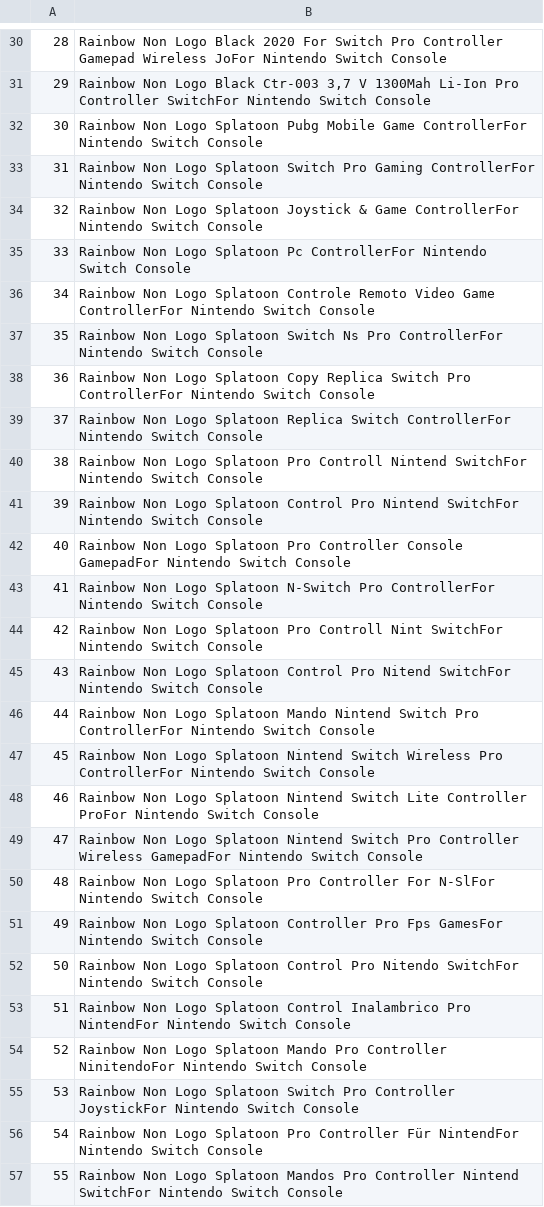
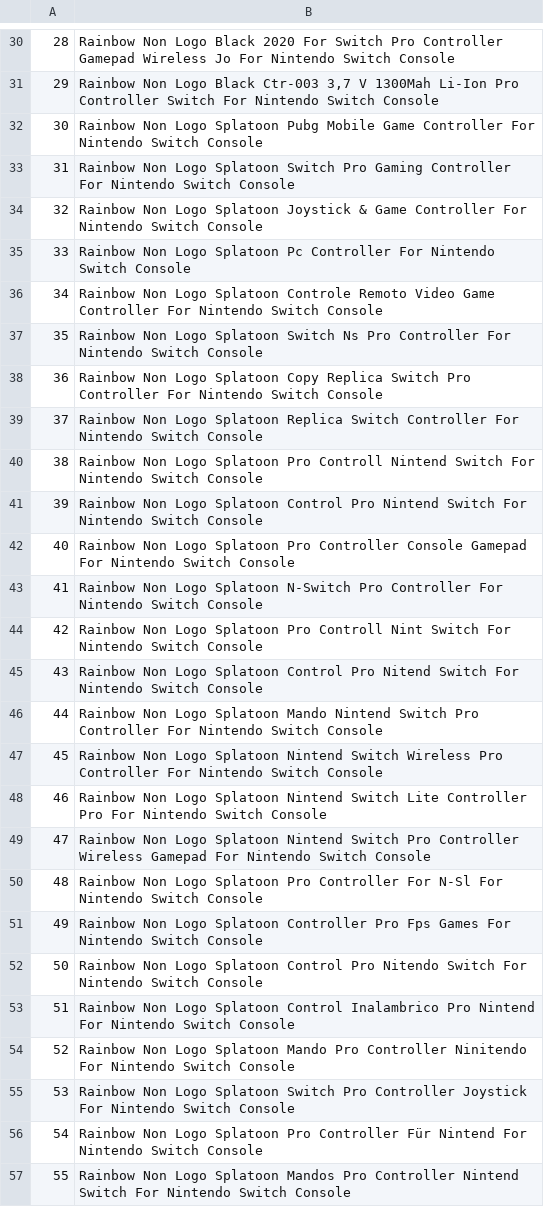
Before and after one commit to sailorsinbad14/KeyWordDownloader, a CSV file: TitleGenerator/export.csv, drawn as a sheet; only a part is shown, gaps mark what is left out; the diff covers the shown part only.

```diff
--- a/TitleGenerator/export.csv
+++ b/TitleGenerator/export.csv
@@ -30,28 +30,28 @@
-28,Rainbow Non Logo Black 2020 For Switch Pro Controller Gamepad Wireless JoFor Nintendo Switch Console
-29,"Rainbow Non Logo Black Ctr-003 3,7 V 1300Mah Li-Ion Pro Controller SwitchFor Nintendo Switch Console"
-30,Rainbow Non Logo Splatoon Pubg Mobile Game ControllerFor Nintendo Switch Console
-31,Rainbow Non Logo Splatoon Switch Pro Gaming ControllerFor Nintendo Switch Console
-32,Rainbow Non Logo Splatoon Joystick & Game ControllerFor Nintendo Switch Console
-33,Rainbow Non Logo Splatoon Pc ControllerFor Nintendo Switch Console
-34,Rainbow Non Logo Splatoon Controle Remoto Video Game ControllerFor Nintendo Switch Console
-35,Rainbow Non Logo Splatoon Switch Ns Pro ControllerFor Nintendo Switch Console
-36,Rainbow Non Logo Splatoon Copy Replica Switch Pro ControllerFor Nintendo Switch Console
-37,Rainbow Non Logo Splatoon Replica Switch ControllerFor Nintendo Switch Console
-38,Rainbow Non Logo Splatoon Pro Controll Nintend SwitchFor Nintendo Switch Console
-39,Rainbow Non Logo Splatoon Control Pro Nintend SwitchFor Nintendo Switch Console
-40,Rainbow Non Logo Splatoon Pro Controller Console GamepadFor Nintendo Switch Console
-41,Rainbow Non Logo Splatoon N-Switch Pro ControllerFor Nintendo Switch Console
-42,Rainbow Non Logo Splatoon Pro Controll Nint SwitchFor Nintendo Switch Console
-43,Rainbow Non Logo Splatoon Control Pro Nitend SwitchFor Nintendo Switch Console
-44,Rainbow Non Logo Splatoon Mando Nintend Switch Pro ControllerFor Nintendo Switch Console
-45,Rainbow Non Logo Splatoon Nintend Switch Wireless Pro ControllerFor Nintendo Switch Console
-46,Rainbow Non Logo Splatoon Nintend Switch Lite Controller ProFor Nintendo Switch Console
-47,Rainbow Non Logo Splatoon Nintend Switch Pro Controller Wireless GamepadFor Nintendo Switch Console
-48,Rainbow Non Logo Splatoon Pro Controller For N-SlFor Nintendo Switch Console
-49,Rainbow Non Logo Splatoon Controller Pro Fps GamesFor Nintendo Switch Console
-50,Rainbow Non Logo Splatoon Control Pro Nitendo SwitchFor Nintendo Switch Console
-51,Rainbow Non Logo Splatoon Control Inalambrico Pro NintendFor Nintendo Switch Console
-52,Rainbow Non Logo Splatoon Mando Pro Controller NinitendoFor Nintendo Switch Console
-53,Rainbow Non Logo Splatoon Switch Pro Controller JoystickFor Nintendo Switch Console
-54,Rainbow Non Logo Splatoon Pro Controller Für NintendFor Nintendo Switch Console
-55,Rainbow Non Logo Splatoon Mandos Pro Controller Nintend SwitchFor Nintendo Switch Console
+28,Rainbow Non Logo Black 2020 For Switch Pro Controller Gamepad Wireless Jo For Nintendo Switch Console
+29,"Rainbow Non Logo Black Ctr-003 3,7 V 1300Mah Li-Ion Pro Controller Switch For Nintendo Switch Console"
+30,Rainbow Non Logo Splatoon Pubg Mobile Game Controller For Nintendo Switch Console
+31,Rainbow Non Logo Splatoon Switch Pro Gaming Controller For Nintendo Switch Console
+32,Rainbow Non Logo Splatoon Joystick & Game Controller For Nintendo Switch Console
+33,Rainbow Non Logo Splatoon Pc Controller For Nintendo Switch Console
+34,Rainbow Non Logo Splatoon Controle Remoto Video Game Controller For Nintendo Switch Console
+35,Rainbow Non Logo Splatoon Switch Ns Pro Controller For Nintendo Switch Console
+36,Rainbow Non Logo Splatoon Copy Replica Switch Pro Controller For Nintendo Switch Console
+37,Rainbow Non Logo Splatoon Replica Switch Controller For Nintendo Switch Console
+38,Rainbow Non Logo Splatoon Pro Controll Nintend Switch For Nintendo Switch Console
+39,Rainbow Non Logo Splatoon Control Pro Nintend Switch For Nintendo Switch Console
+40,Rainbow Non Logo Splatoon Pro Controller Console Gamepad For Nintendo Switch Console
+41,Rainbow Non Logo Splatoon N-Switch Pro Controller For Nintendo Switch Console
+42,Rainbow Non Logo Splatoon Pro Controll Nint Switch For Nintendo Switch Console
+43,Rainbow Non Logo Splatoon Control Pro Nitend Switch For Nintendo Switch Console
+44,Rainbow Non Logo Splatoon Mando Nintend Switch Pro Controller For Nintendo Switch Console
+45,Rainbow Non Logo Splatoon Nintend Switch Wireless Pro Controller For Nintendo Switch Console
+46,Rainbow Non Logo Splatoon Nintend Switch Lite Controller Pro For Nintendo Switch Console
+47,Rainbow Non Logo Splatoon Nintend Switch Pro Controller Wireless Gamepad For Nintendo Switch Console
+48,Rainbow Non Logo Splatoon Pro Controller For N-Sl For Nintendo Switch Console
+49,Rainbow Non Logo Splatoon Controller Pro Fps Games For Nintendo Switch Console
+50,Rainbow Non Logo Splatoon Control Pro Nitendo Switch For Nintendo Switch Console
+51,Rainbow Non Logo Splatoon Control Inalambrico Pro Nintend For Nintendo Switch Console
+52,Rainbow Non Logo Splatoon Mando Pro Controller Ninitendo For Nintendo Switch Console
+53,Rainbow Non Logo Splatoon Switch Pro Controller Joystick For Nintendo Switch Console
+54,Rainbow Non Logo Splatoon Pro Controller Für Nintend For Nintendo Switch Console
+55,Rainbow Non Logo Splatoon Mandos Pro Controller Nintend Switch For Nintendo Switch Console
```
Also changed, not shown: 92 edited cells elsewhere in this file, 2 other files.
